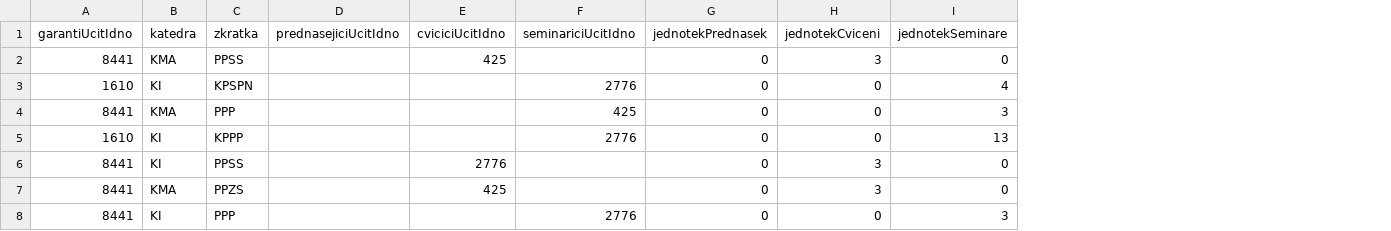
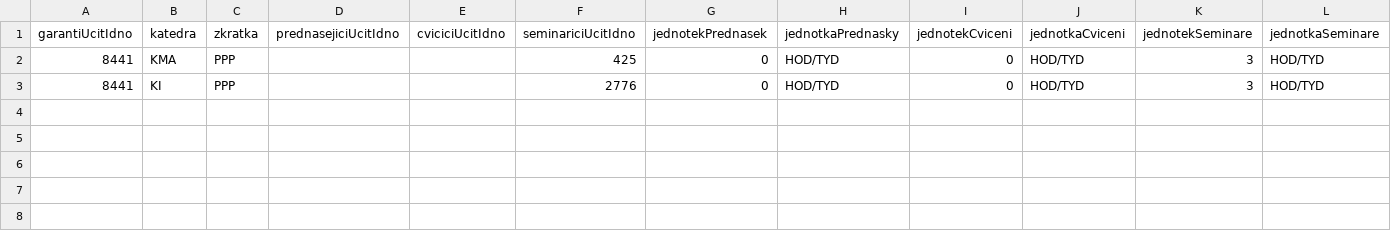
Before and after one commit to MFVS/kontrola-rozvrhu-extended, a CSV file: results_csv/predmety_kde_garant_neuci_F23112.csv, drawn as a sheet; removed rows and columns are numbered as before the commit, all else as after; the diff names each change by its address in the sheet, - before the commit and + after, or states it on an @@ line.

Commit message:
Fix: Except garants from subjects that do not have repeating periods

```diff
--- a/results_csv/predmety_kde_garant_neuci_F23112.csv
+++ b/results_csv/predmety_kde_garant_neuci_F23112.csv
+column H (jednotkaPrednasky), rows 2-3: HOD/TYD | HOD/TYD
+column J (jednotkaCviceni), rows 2-3: HOD/TYD | HOD/TYD
+column L (jednotkaSeminare), rows 2-3: HOD/TYD | HOD/TYD
-row 2: 8441 | KMA | PPSS |  | 425 |  | 0 | 3 | 0
-row 3: 1610 | KI | KPSPN |  |  | 2776 | 0 | 0 | 4
-row 5: 1610 | KI | KPPP |  |  | 2776 | 0 | 0 | 13
-row 6: 8441 | KI | PPSS |  | 2776 |  | 0 | 3 | 0
-row 7: 8441 | KMA | PPZS |  | 425 |  | 0 | 3 | 0
```
Also changed, not shown: results_csv/cviceni_bez_cvicich_F23112.csv, results_csv/cvicici_bez_cviceni_F23112.csv, 5 other files.
